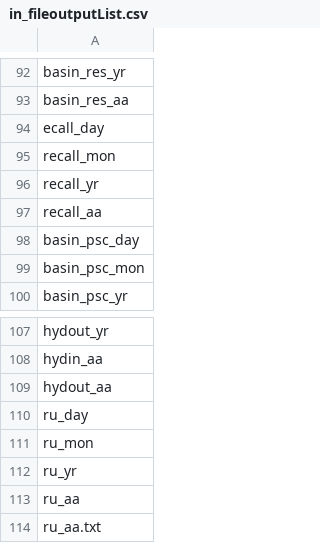
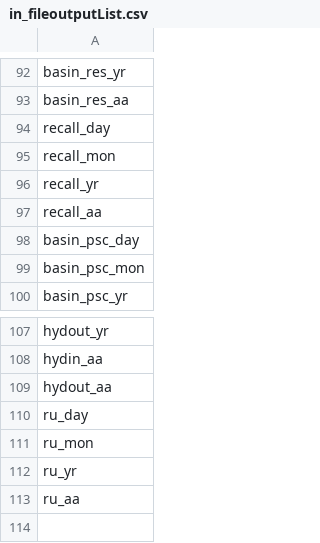
Before and after one commit to AmandaBatlle/AquaINFRA_CaseUse_MedInlandModel, a CSV file: src/in_fileoutputList.csv, drawn as a sheet; only a part is shown, gaps mark what is left out.

Commit message:
Update in_fileoutputList.csv

```diff
--- a/src/in_fileoutputList.csv
+++ b/src/in_fileoutputList.csv
@@ -93,3 +93,3 @@ basin_res_yr
 basin_res_aa
-ecall_day
+recall_day
 recall_mon
@@ -113,2 +113 @@ ru_yr
 ru_aa
-ru_aa.txt
```
